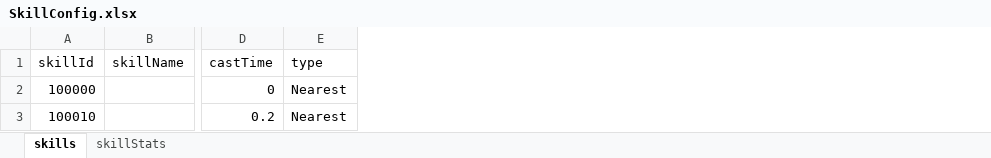
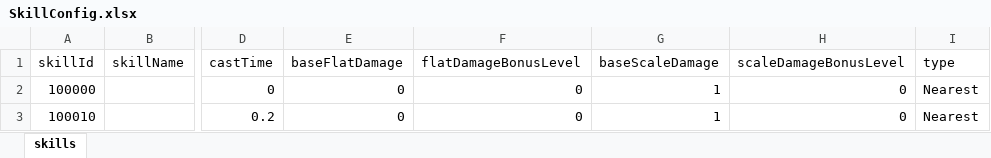
Before and after one commit to nguyenthehoang98/Idle-rpg, an Excel workbook: light_fight/Assets/Excels/SkillConfig.xlsx, sheet skills, drawn as a sheet; only a part is shown, gaps mark what is left out; values as stored, in another font and other column widths than the file's, no borders; the diff names each change by its address in the sheet, - before the commit and + after, or states it on an @@ line.

```diff
--- a/light_fight/Assets/Excels/SkillConfig.xlsx (sheet skills)
+++ b/light_fight/Assets/Excels/SkillConfig.xlsx (sheet skills)
-sheet tab: skillStats
+column E (baseFlatDamage), rows 2-3: 0 | 0
+column F (flatDamageBonusLevel), rows 2-3: 0 | 0
+column G (baseScaleDamage), rows 2-3: 1 | 1
+column H (scaleDamageBonusLevel), rows 2-3: 0 | 0
```
Also changed, not shown: 23 other files.
